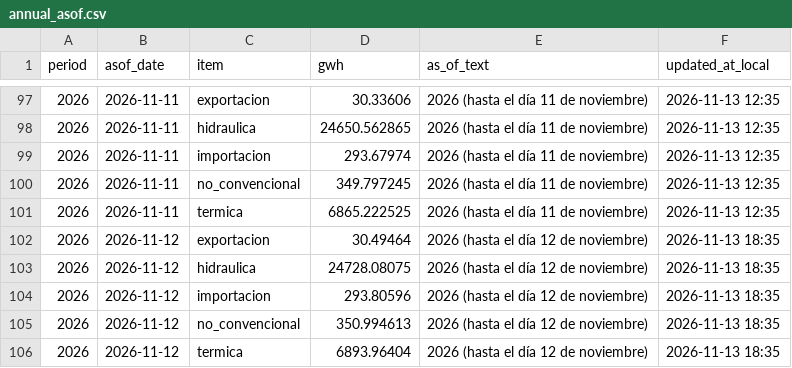
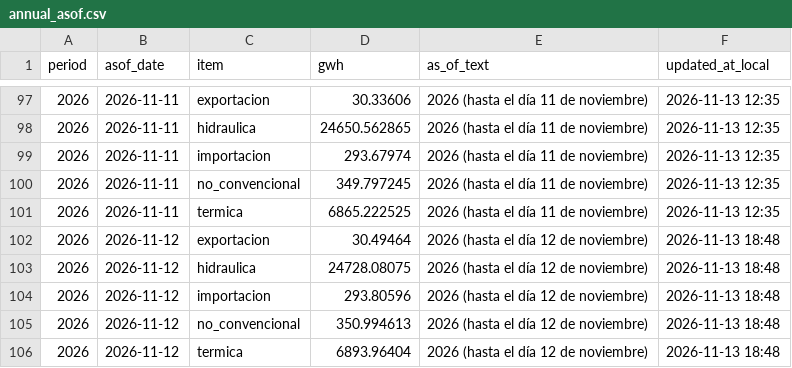
Before and after one commit to pabesjimenez/cenace-monitor, a CSV file: data/annual_asof.csv, drawn as a sheet; only a part is shown, gaps mark what is left out.

```diff
--- a/data/annual_asof.csv
+++ b/data/annual_asof.csv
@@ -101,6 +101,6 @@ period,asof_date,item,gwh,as_of_text,updated_at_local
 2026,2026-11-11,termica,6865.222525,2026 (hasta el día 11 de noviembre),2026-11-13 12:35
-2026,2026-11-12,exportacion,30.49464,2026 (hasta el día 12 de noviembre),2026-11-13 18:35
-2026,2026-11-12,hidraulica,24728.08075,2026 (hasta el día 12 de noviembre),2026-11-13 18:35
-2026,2026-11-12,importacion,293.80596,2026 (hasta el día 12 de noviembre),2026-11-13 18:35
-2026,2026-11-12,no_convencional,350.994613,2026 (hasta el día 12 de noviembre),2026-11-13 18:35
-2026,2026-11-12,termica,6893.96404,2026 (hasta el día 12 de noviembre),2026-11-13 18:35
+2026,2026-11-12,exportacion,30.49464,2026 (hasta el día 12 de noviembre),2026-11-13 18:48
+2026,2026-11-12,hidraulica,24728.08075,2026 (hasta el día 12 de noviembre),2026-11-13 18:48
+2026,2026-11-12,importacion,293.80596,2026 (hasta el día 12 de noviembre),2026-11-13 18:48
+2026,2026-11-12,no_convencional,350.994613,2026 (hasta el día 12 de noviembre),2026-11-13 18:48
+2026,2026-11-12,termica,6893.96404,2026 (hasta el día 12 de noviembre),2026-11-13 18:48
```
Also changed, not shown: data/monthly_asof.csv, data/period_summary.csv, 4 other files.
